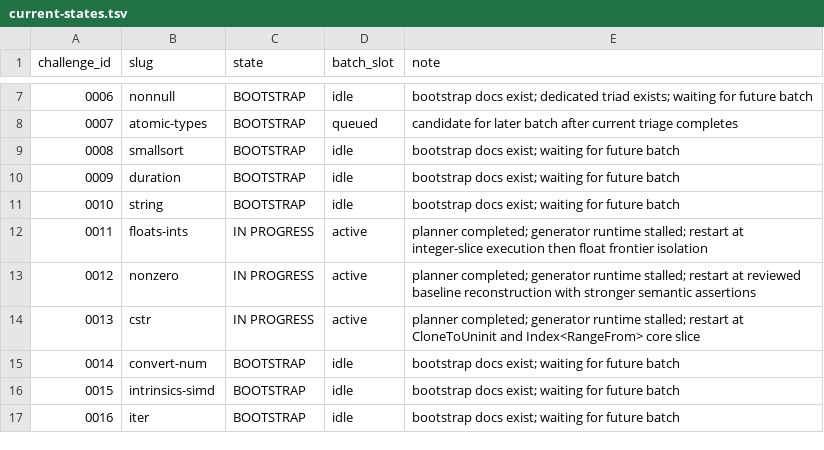
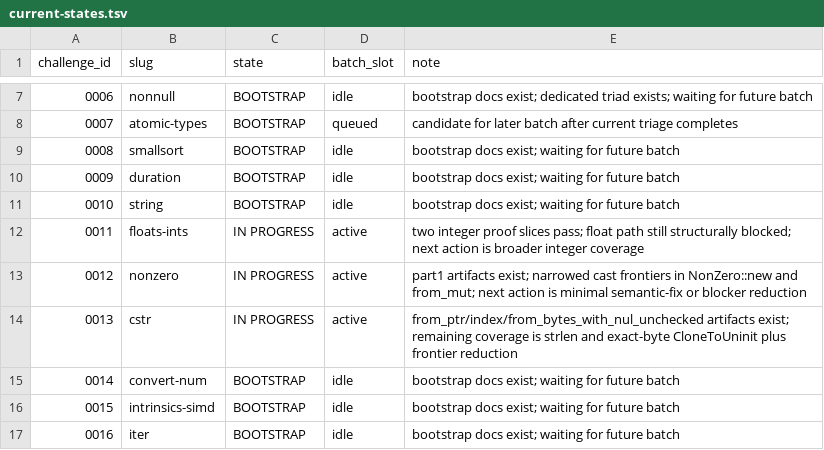
Before and after one commit to runtimeverification/mir-semantics, a TSV file: docs/verify-rust-std/portfolio/current-states.tsv, drawn as a sheet; only a part is shown, gaps mark what is left out.

```diff
--- a/docs/verify-rust-std/portfolio/current-states.tsv
+++ b/docs/verify-rust-std/portfolio/current-states.tsv
@@ -11,5 +11,5 @@ challenge_id	slug	state	batch_slot	note
 0010	string	BOOTSTRAP	idle	bootstrap docs exist; waiting for future batch
-0011	floats-ints	IN PROGRESS	active	planner completed; generator runtime stalled; restart at integer-slice execution then float frontier isolation
-0012	nonzero	IN PROGRESS	active	planner completed; generator runtime stalled; restart at reviewed baseline reconstruction with stronger semantic assertions
-0013	cstr	IN PROGRESS	active	planner completed; generator runtime stalled; restart at CloneToUninit and Index<RangeFrom> core slice
+0011	floats-ints	IN PROGRESS	active	two integer proof slices pass; float path still structurally blocked; next action is broader integer coverage
+0012	nonzero	IN PROGRESS	active	part1 artifacts exist; narrowed cast frontiers in NonZero::new and from_mut; next action is minimal semantic-fix or blocker reduction
+0013	cstr	IN PROGRESS	active	from_ptr/index/from_bytes_with_nul_unchecked artifacts exist; remaining coverage is strlen and exact-byte CloneToUninit plus frontier reduction
 0014	convert-num	BOOTSTRAP	idle	bootstrap docs exist; waiting for future batch
```
Also changed, not shown: docs/verify-rust-std/portfolio/agent-roster.tsv, 1 other file.
